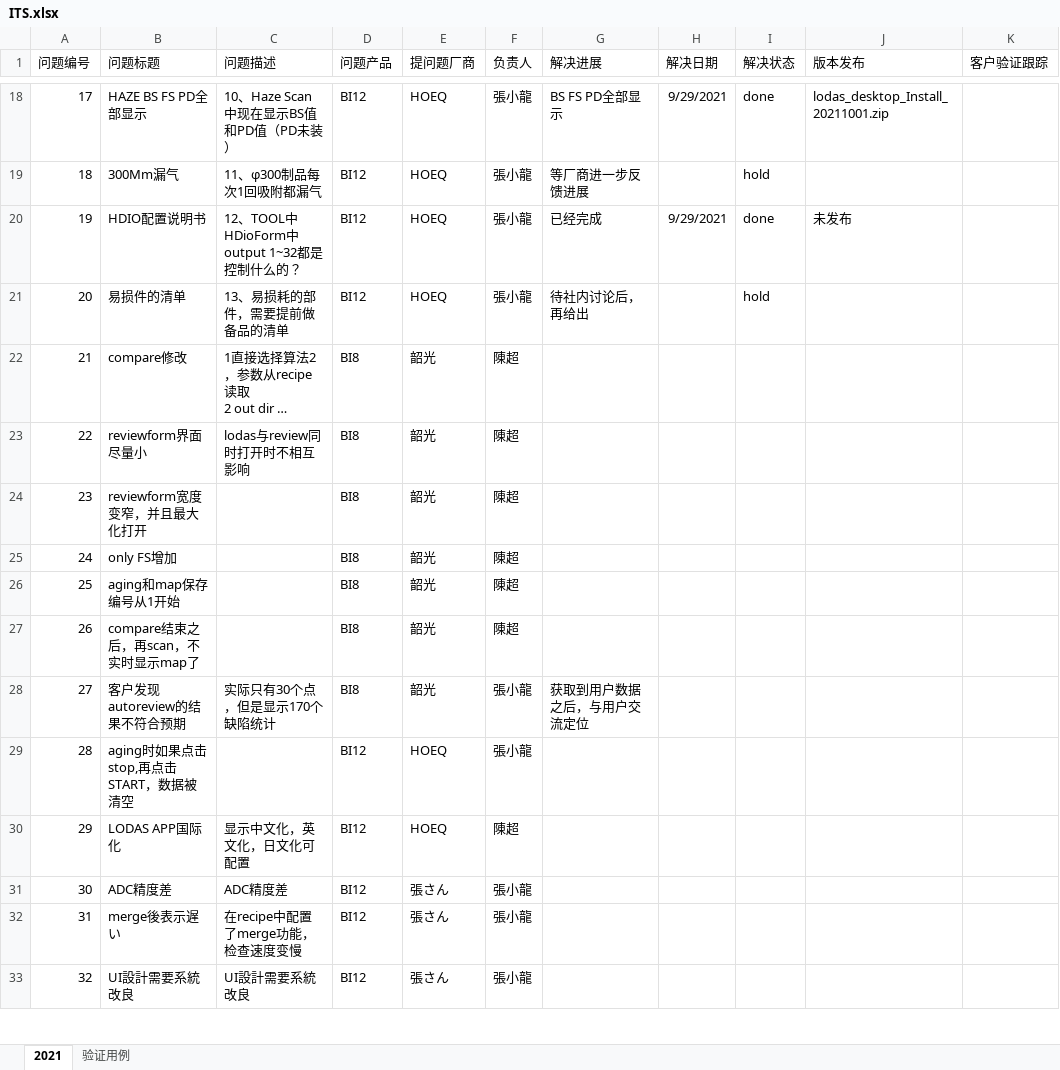
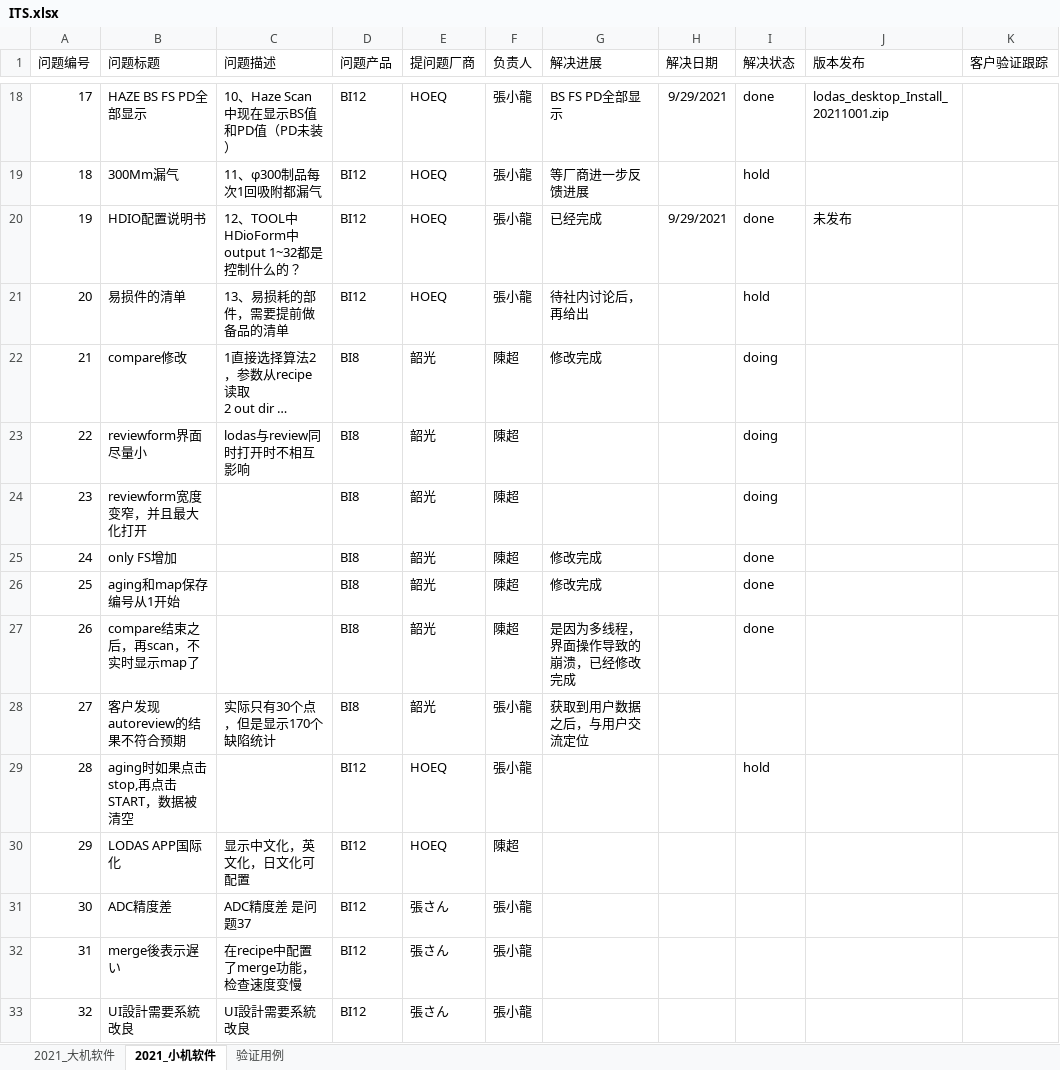
Before and after one commit to longqijun/ITS, an Excel workbook: ITS.xlsx, sheet 2021_小机软件, drawn as a sheet; only a part is shown, gaps mark what is left out; long unchanged cells end in …; values as stored, in another font and other column widths than the file's, no borders; the diff covers the shown part only; the diff names each change by its address in the sheet, - before the commit and + after, or states it on an @@ line.

Commit message:
week update

```diff
--- a/ITS.xlsx (sheet 2021_小机软件)
+++ b/ITS.xlsx (sheet 2021_小机软件)
-sheet tab: 2021
+sheet tab: 2021_小机软件
+sheet tab: 2021_大机软件
-G22 (解决进展): (empty)
+G22 (解决进展): 修改完成
-I22:I24 (解决状态): (empty)
+I22:I24 (解决状态): doing
-G25:G26 (解决进展): (empty)
+G25:G26 (解决进展): 修改完成
-I25:I27 (解决状态): (empty)
+I25:I27 (解决状态): done
-G27 (解决进展): (empty)
+G27 (解决进展): 是因为多线程，界面操作导致的崩溃，已经修改完成
-I29 (解决状态): (empty)
+I29 (解决状态): hold
-C31 (问题描述): ADC精度差
+C31 (问题描述): ADC精度差 是问题37
```
Also changed, not shown: 2 added rows and 20 edited cells elsewhere in this sheet.
